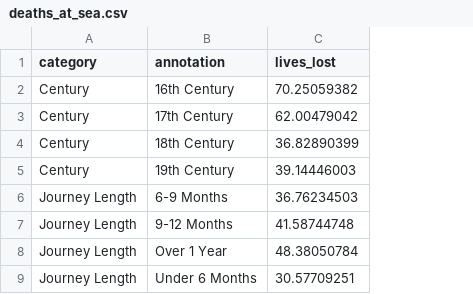
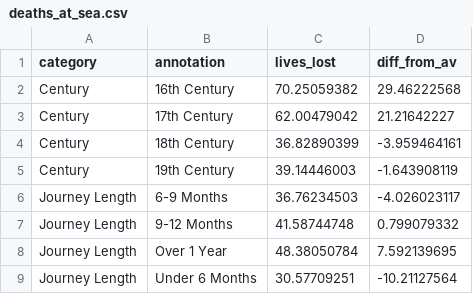
Before and after one commit to williamdee1/web, a CSV file: deaths_at_sea.csv, drawn as a sheet; only a part is shown; the diff names each change by its address in the sheet, - before the commit and + after, or states it on an @@ line.

Commit message:
Update deaths_at_sea.csv

```diff
--- a/deaths_at_sea.csv
+++ b/deaths_at_sea.csv
+column D (diff_from_av), rows 2-9: 29.46222568 | 21.21642227 | -3.959464161 | -1.643908119 | -4.026023117 | 0.799079332 | 7.592139695 | -10.21127564
```
